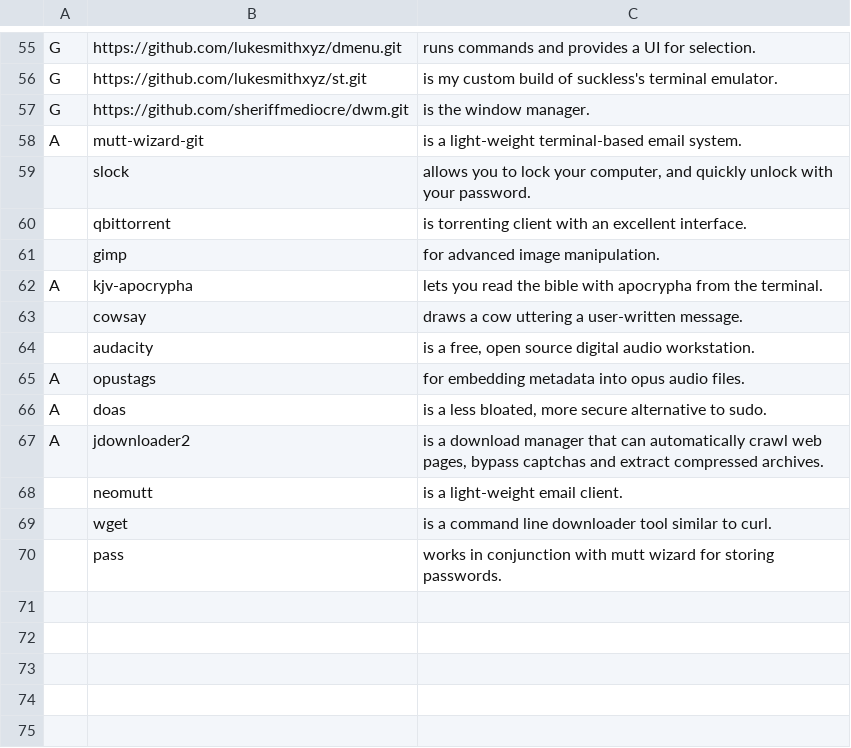
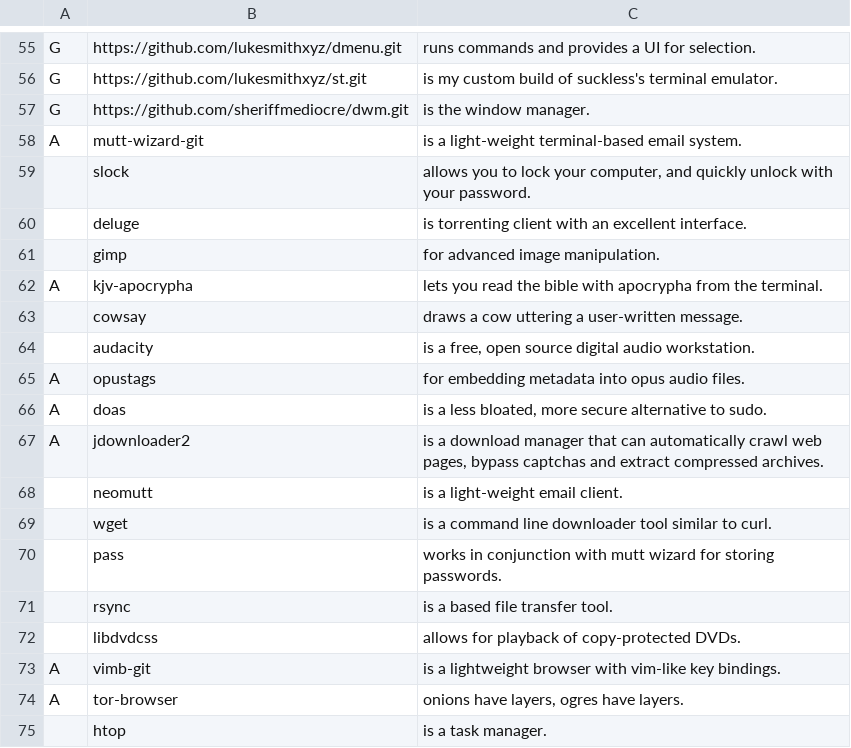
Before and after one commit to SheriffMediocre/LARBS, a CSV file: progs.csv, drawn as a sheet; only a part is shown, gaps mark what is left out.

Commit message:
Update progs.csv

```diff
--- a/progs.csv
+++ b/progs.csv
@@ -59,3 +59,3 @@ A,mutt-wizard-git,"is a light-weight terminal-based email system."
 ,slock,"allows you to lock your computer, and quickly unlock with your password."
-,qbittorrent,"is torrenting client with an excellent interface."
+,deluge,"is torrenting client with an excellent interface."
 ,gimp,"for advanced image manipulation."
@@ -70 +70,6 @@ A,jdownloader2,"is a download manager that can automatically crawl web pages, by
 ,pass,"works in conjunction with mutt wizard for storing passwords."
+,rsync,"is a based file transfer tool."
+,libdvdcss,"allows for playback of copy-protected DVDs."
+A,vimb-git,"is a lightweight browser with vim-like key bindings."
+A,tor-browser,"onions have layers, ogres have layers."
+,htop,"is a task manager."
```
